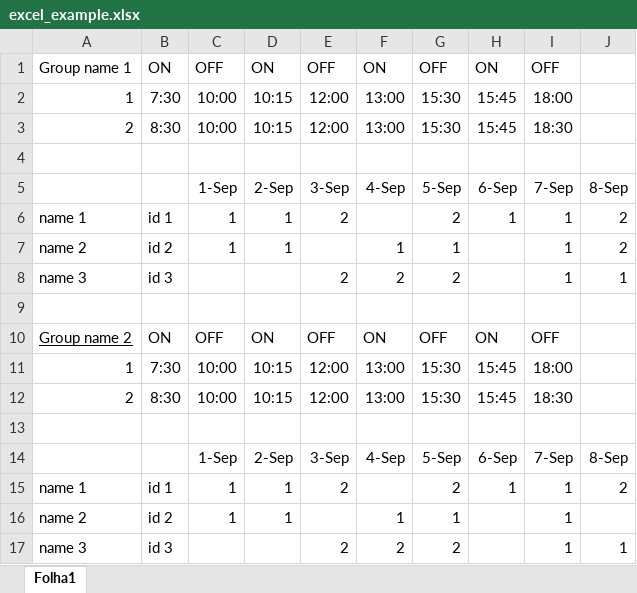
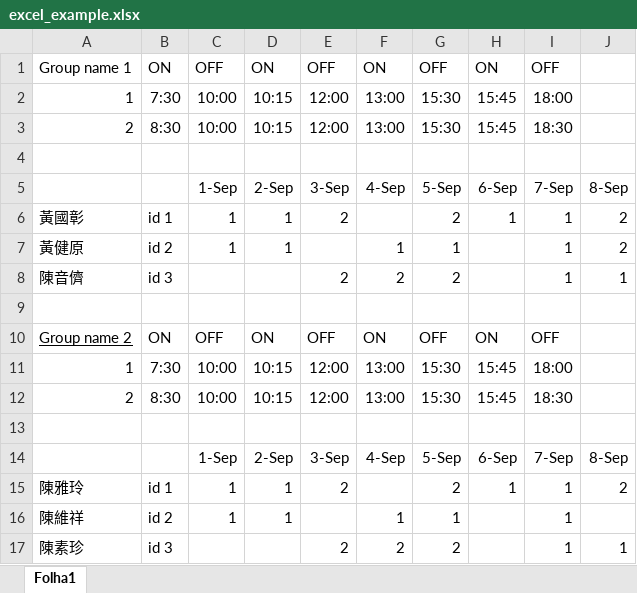
Before and after one commit to zedosoad1995/employee_monitoring, an Excel workbook: backend/scripts/excel_example.xlsx, sheet Folha1, drawn as a sheet; values as stored, in another font and other column widths than the file's, no borders; the diff names each change by its address in the sheet, - before the commit and + after, or states it on an @@ line.

Commit message:
Insert excel of hybrid groups into DB

```diff
--- a/backend/scripts/excel_example.xlsx (sheet Folha1)
+++ b/backend/scripts/excel_example.xlsx (sheet Folha1)
-A6: name 1
+A6: 黃國彰
-A7: name 2
+A7: 黃健原
-A8: name 3
+A8: 陳音儕
-A15: name 1
+A15: 陳雅玲
-A16: name 2
+A16: 陳維祥
-A17: name 3
+A17: 陳素珍
```
Also changed, not shown: 7 other files.
